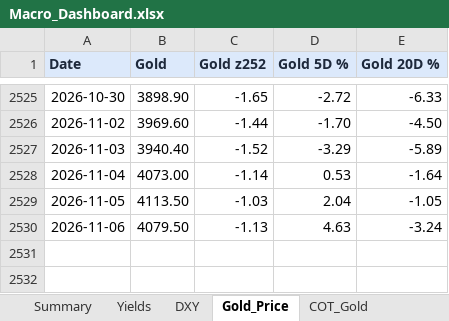
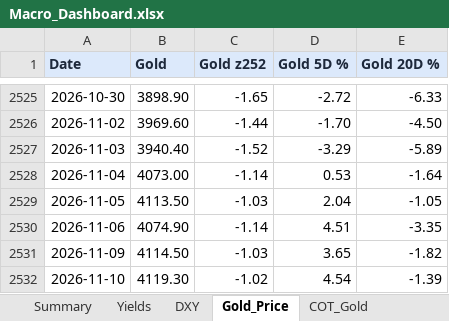
Before and after one commit to velourofficialdev/macro-dashboard, an Excel workbook: Macro_Dashboard.xlsx, sheet Gold_Price, drawn as a sheet; only a part is shown, gaps mark what is left out; values as stored, in another font and other column widths than the file's, no borders; the diff names each change by its address in the sheet, - before the commit and + after, or states it on an @@ line.

```diff
--- a/Macro_Dashboard.xlsx (sheet Gold_Price)
+++ b/Macro_Dashboard.xlsx (sheet Gold_Price)
-B2530 (Gold): 4079.50
+B2530 (Gold): 4074.90
-C2530 (Gold z252): -1.13
+C2530 (Gold z252): -1.14
-D2530 (Gold 5D %): 4.63
+D2530 (Gold 5D %): 4.51
-E2530 (Gold 20D %): -3.24
+E2530 (Gold 20D %): -3.35
+row 2531: 2026-11-09 | 4114.50 | -1.03 | 3.65 | -1.82
+row 2532: 2026-11-10 | 4119.30 | -1.02 | 4.54 | -1.39
```
Also changed, not shown: sheet Fed_Rate_Odds, sheet Yields, sheet Summary, sheet DXY, sheet COT_Gold, 1 other file.
